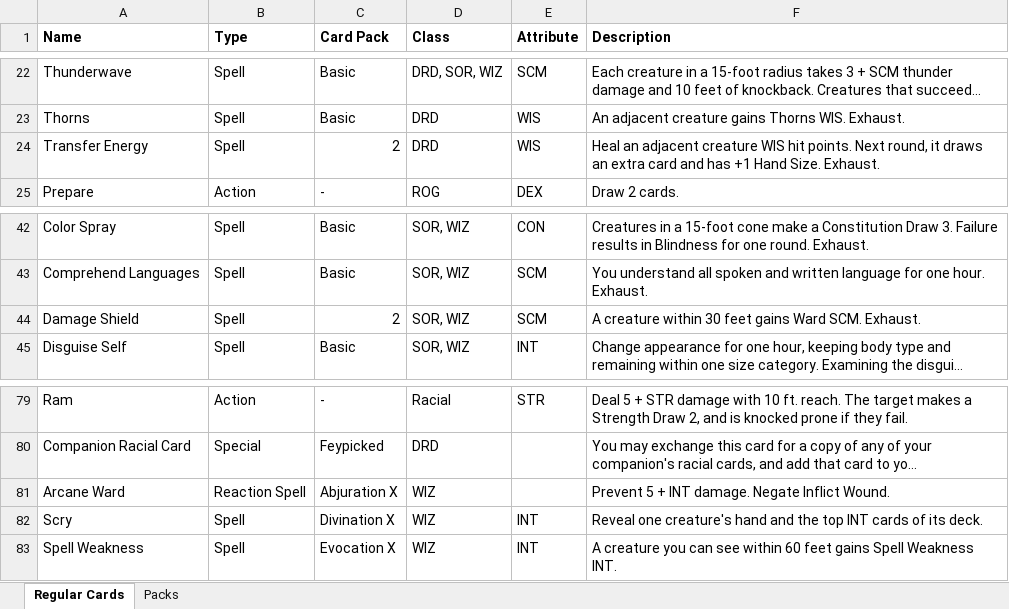
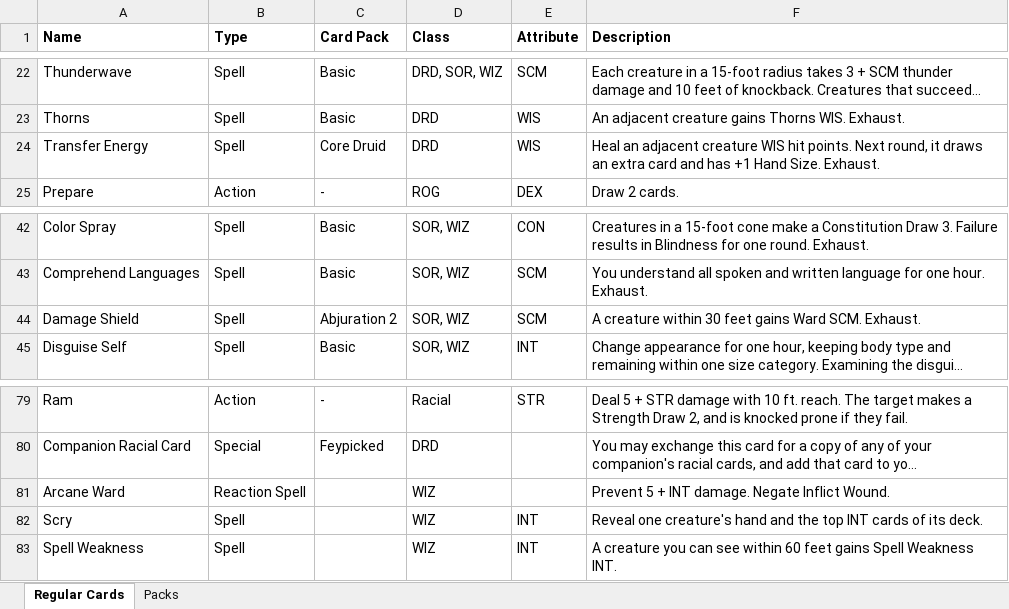
Before and after one commit to benjaminjmiddleton/card_dnd, an Excel workbook: Cards.xlsx, sheet Regular Cards, drawn as a sheet; only a part is shown, gaps mark what is left out; long unchanged cells end in …; values as stored, in another font and other column widths than the file's, no borders; the diff names each change by its address in the sheet, - before the commit and + after, or states it on an @@ line.

```diff
--- a/Cards.xlsx (sheet Regular Cards)
+++ b/Cards.xlsx (sheet Regular Cards)
-C24 (Card Pack): 2
+C24 (Card Pack): Core Druid
-C44 (Card Pack): 2
+C44 (Card Pack): Abjuration 2
-C81 (Card Pack): Abjuration X
+C81 (Card Pack): (empty)
-C82 (Card Pack): Divination X
+C82 (Card Pack): (empty)
-C83 (Card Pack): Evocation X
+C83 (Card Pack): (empty)
```
Also changed, not shown: sheet Packs, 2 other files.
